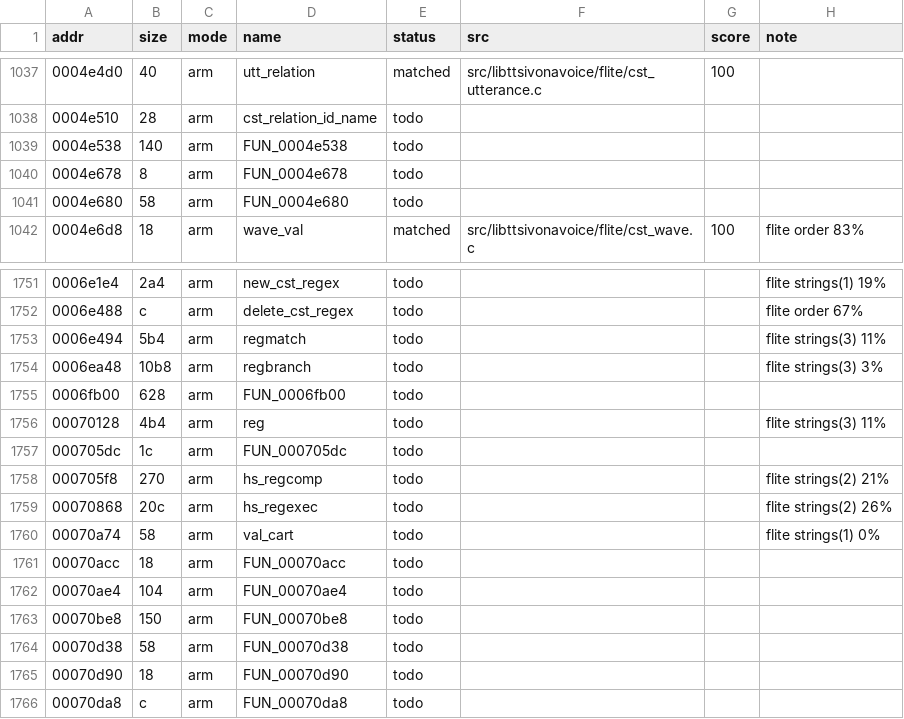
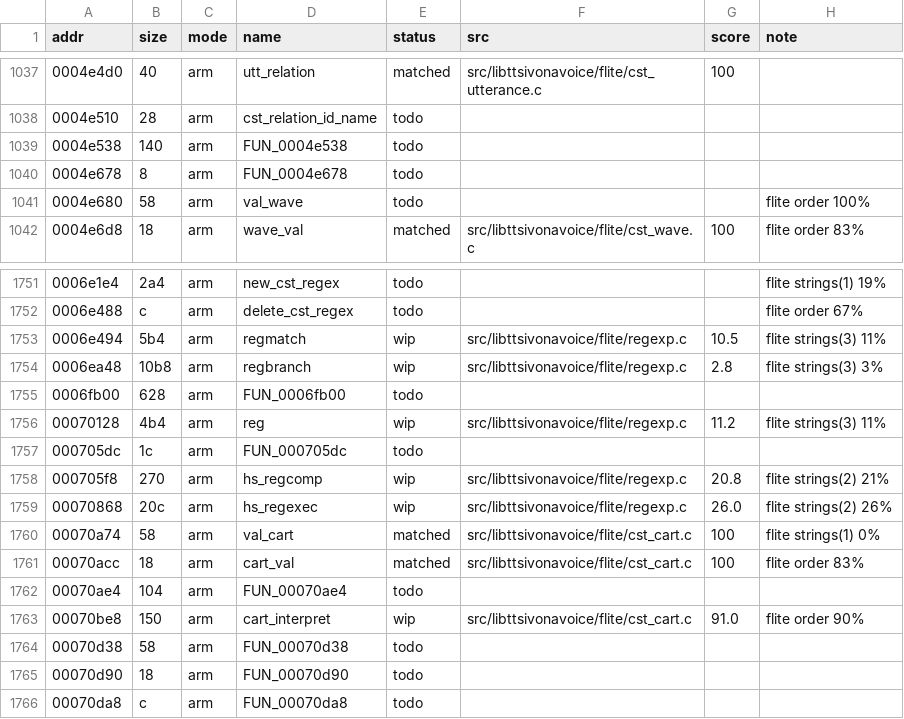
Before and after one commit to sweetbbak/open-ivona, a TSV file: symbols/libttsivonavoice.funcs.tsv, drawn as a sheet; only a part is shown, gaps mark what is left out; the diff covers the shown part only.

```diff
--- a/symbols/libttsivonavoice.funcs.tsv
+++ b/symbols/libttsivonavoice.funcs.tsv
@@ -1040,3 +1040,3 @@ addr	size	mode	name	status	src	score	note
 0004e678	8	arm	FUN_0004e678	todo			
-0004e680	58	arm	FUN_0004e680	todo			
+0004e680	58	arm	val_wave	todo			flite order 100%
 0004e6d8	18	arm	wave_val	matched	src/libttsivonavoice/flite/cst_wave.c	100	flite order 83%
@@ -1752,13 +1752,13 @@ addr	size	mode	name	status	src	score	note
 0006e488	c	arm	delete_cst_regex	todo			flite order 67%
-0006e494	5b4	arm	regmatch	todo			flite strings(3) 11%
-0006ea48	10b8	arm	regbranch	todo			flite strings(3) 3%
+0006e494	5b4	arm	regmatch	wip	src/libttsivonavoice/flite/regexp.c	10.5	flite strings(3) 11%
+0006ea48	10b8	arm	regbranch	wip	src/libttsivonavoice/flite/regexp.c	2.8	flite strings(3) 3%
 0006fb00	628	arm	FUN_0006fb00	todo			
-00070128	4b4	arm	reg	todo			flite strings(3) 11%
+00070128	4b4	arm	reg	wip	src/libttsivonavoice/flite/regexp.c	11.2	flite strings(3) 11%
 000705dc	1c	arm	FUN_000705dc	todo			
-000705f8	270	arm	hs_regcomp	todo			flite strings(2) 21%
-00070868	20c	arm	hs_regexec	todo			flite strings(2) 26%
-00070a74	58	arm	val_cart	todo			flite strings(1) 0%
-00070acc	18	arm	FUN_00070acc	todo			
+000705f8	270	arm	hs_regcomp	wip	src/libttsivonavoice/flite/regexp.c	20.8	flite strings(2) 21%
+00070868	20c	arm	hs_regexec	wip	src/libttsivonavoice/flite/regexp.c	26.0	flite strings(2) 26%
+00070a74	58	arm	val_cart	matched	src/libttsivonavoice/flite/cst_cart.c	100	flite strings(1) 0%
+00070acc	18	arm	cart_val	matched	src/libttsivonavoice/flite/cst_cart.c	100	flite order 83%
 00070ae4	104	arm	FUN_00070ae4	todo			
-00070be8	150	arm	FUN_00070be8	todo			
+00070be8	150	arm	cart_interpret	wip	src/libttsivonavoice/flite/cst_cart.c	91.0	flite order 90%
 00070d38	58	arm	FUN_00070d38	todo			
```
Also changed, not shown: 125 edited cells elsewhere in this file, symbols/libttsivonavoice.data.tsv, 7 other files.
